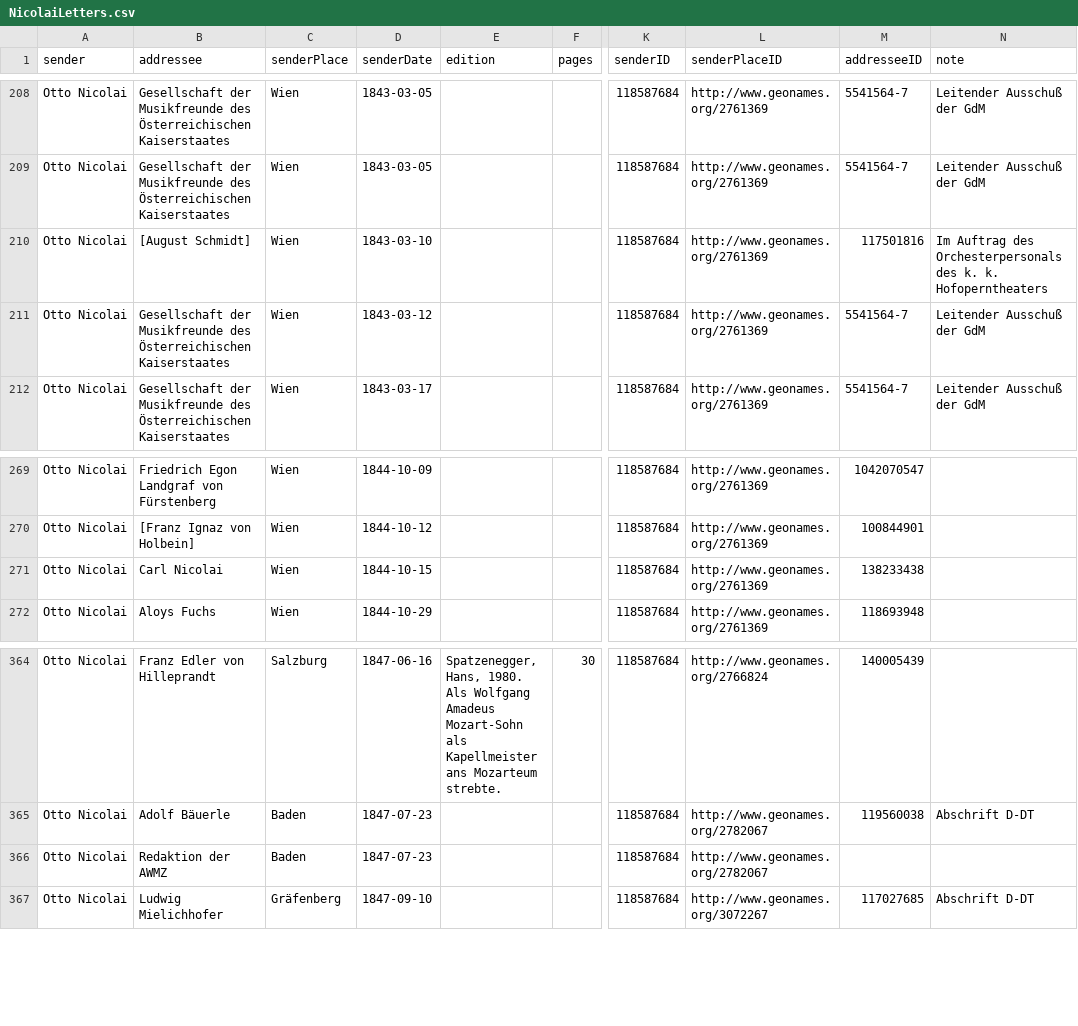
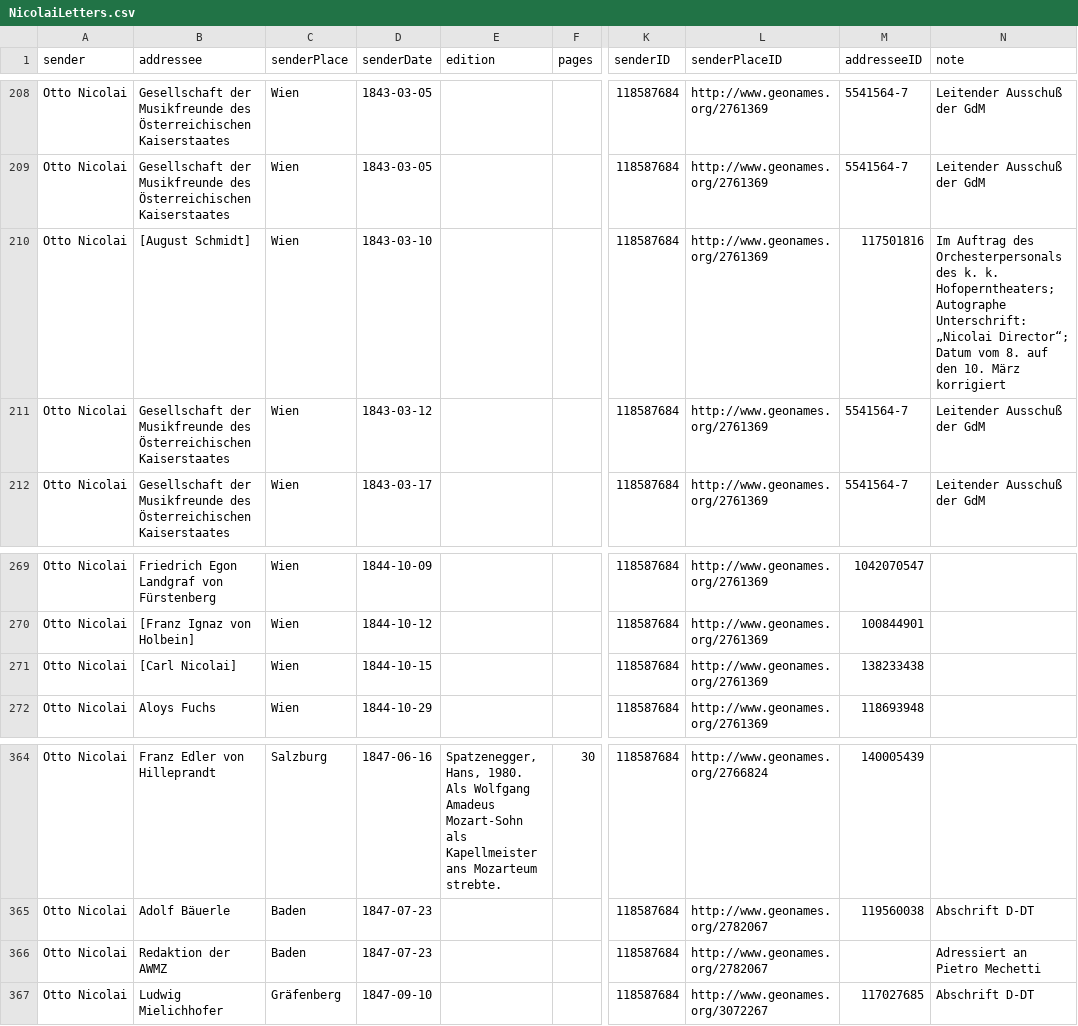
Before and after one commit to rettinghaus/NicolaiLetters, a CSV file: NicolaiLetters.csv, drawn as a sheet; only a part is shown, gaps mark what is left out; the diff covers the shown part only; the diff names each change by its address in the sheet, - before the commit and + after, or states it on an @@ line.

```diff
--- a/NicolaiLetters.csv
+++ b/NicolaiLetters.csv
-N210 (note): …k. k. Hofoperntheaters
+N210 (note): …k. k. Hofoperntheaters; Autographe Unterschrift: „Nicolai Director“; Datum vom 8. auf den 10. März korrigiert
-B271 (addressee): Carl Nicolai
+B271 (addressee): [Carl Nicolai]
-N366 (note): (empty)
+N366 (note): Adressiert an Pietro Mechetti
```
Also changed, not shown: 1 removed row and 8 edited cells elsewhere in this file.
